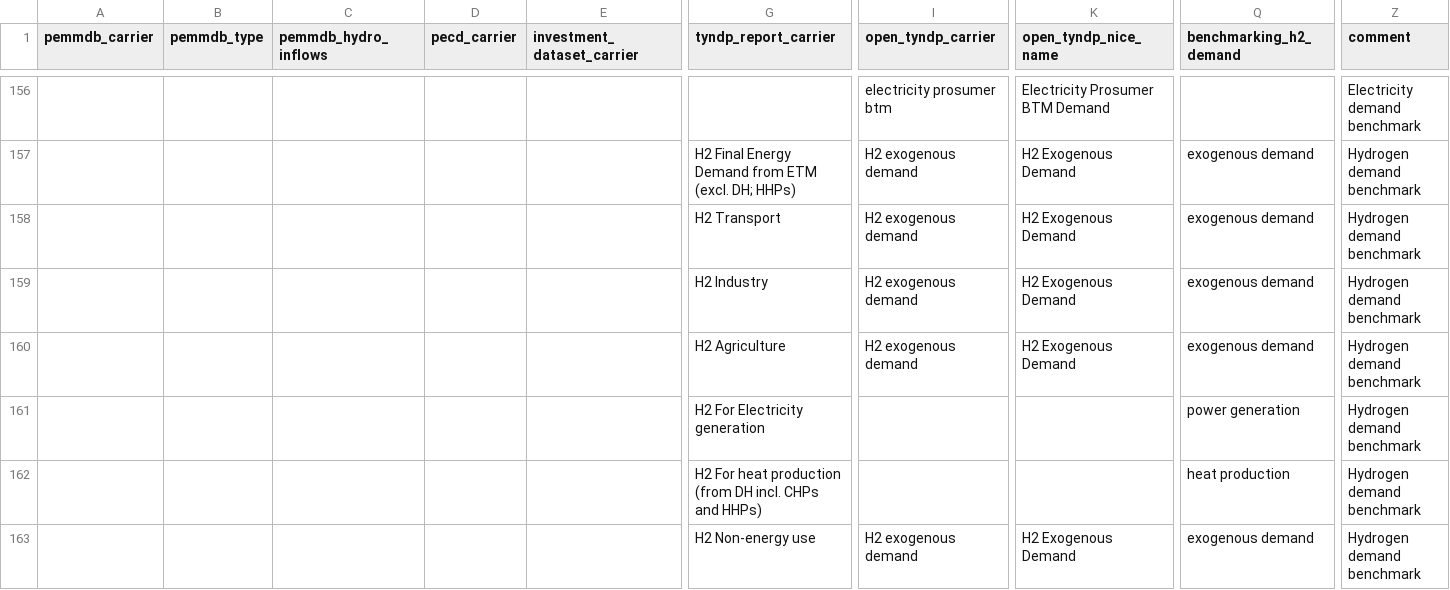
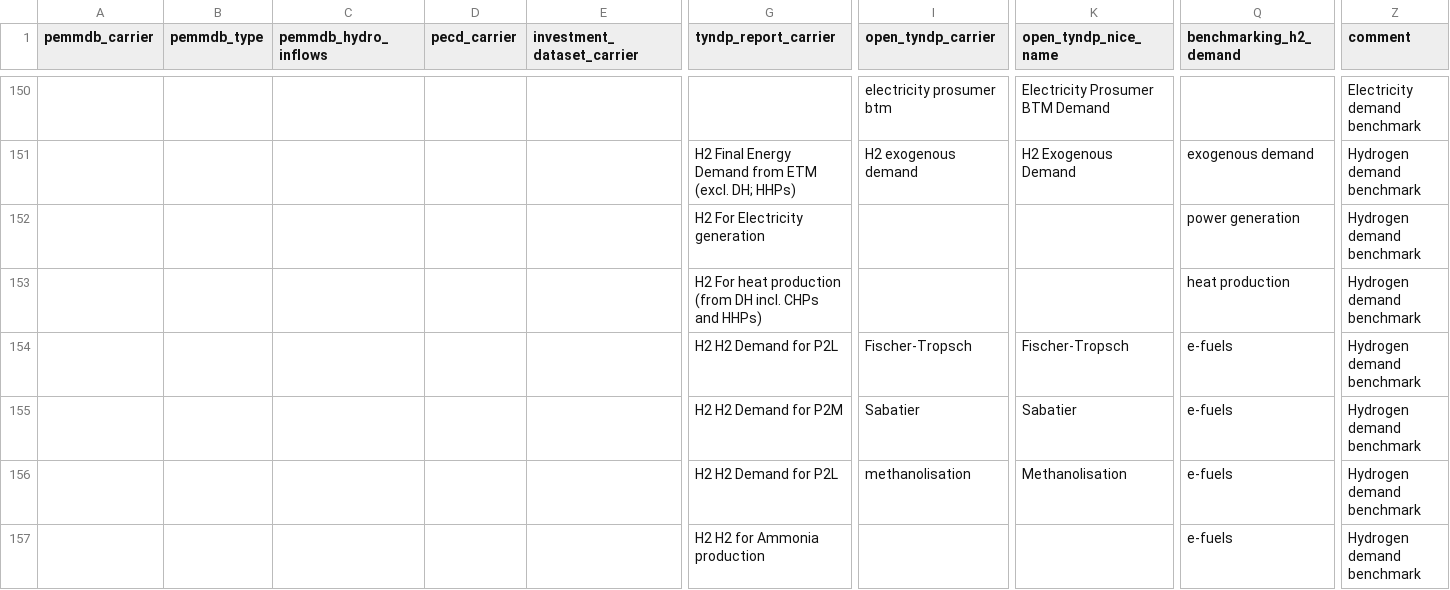
Before and after one commit to open-energy-transition/open-tyndp, a CSV file: data/tyndp_technology_map.csv, drawn as a sheet; only a part is shown, gaps mark what is left out; the shorter side is filled out with more unchanged rows; rows hold the shown columns only; the diff covers the shown part only; the diff names each change by its address in the sheet, - before the commit and + after, or states it on an @@ line.

Commit message:
refactor: drop TYNDP 2024 categories absent from the 2026 dashboards and report

```diff
--- a/data/tyndp_technology_map.csv
+++ b/data/tyndp_technology_map.csv
-row 158:  |  |  |  |  | H2 Transport | H2 exogenous demand | H2 Exogenous Demand | exogenous demand | Hydrogen demand benchmark
-row 159:  |  |  |  |  | H2 Industry | H2 exogenous demand | H2 Exogenous Demand | exogenous demand | Hydrogen demand benchmark
-row 160:  |  |  |  |  | H2 Agriculture | H2 exogenous demand | H2 Exogenous Demand | exogenous demand | Hydrogen demand benchmark
-row 163:  |  |  |  |  | H2 Non-energy use | H2 exogenous demand | H2 Exogenous Demand | exogenous demand | Hydrogen demand benchmark
```
Also changed, not shown: 17 removed rows and 6 edited cells elsewhere in this file.
